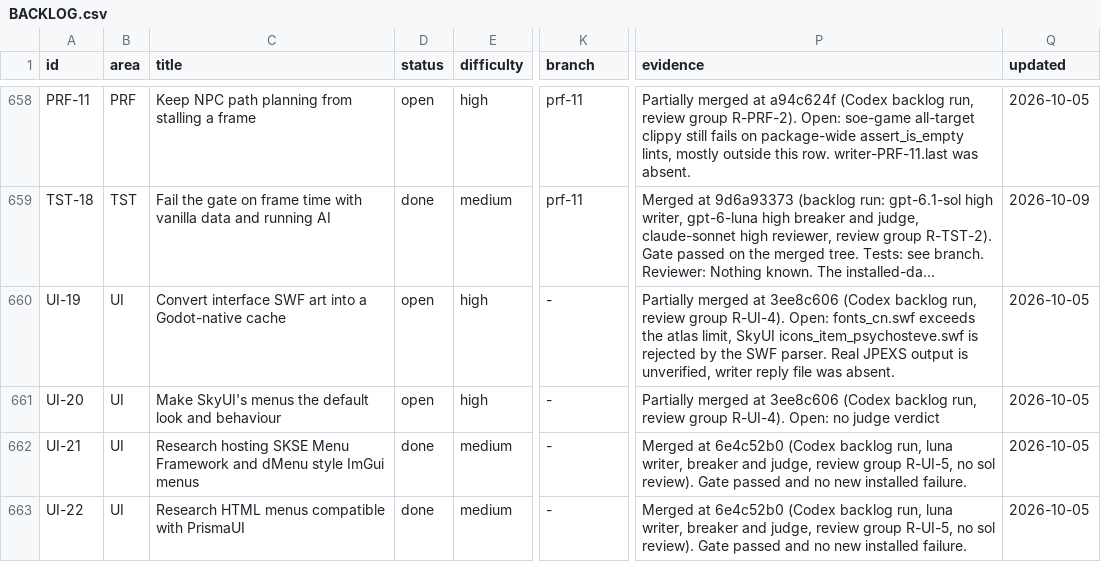
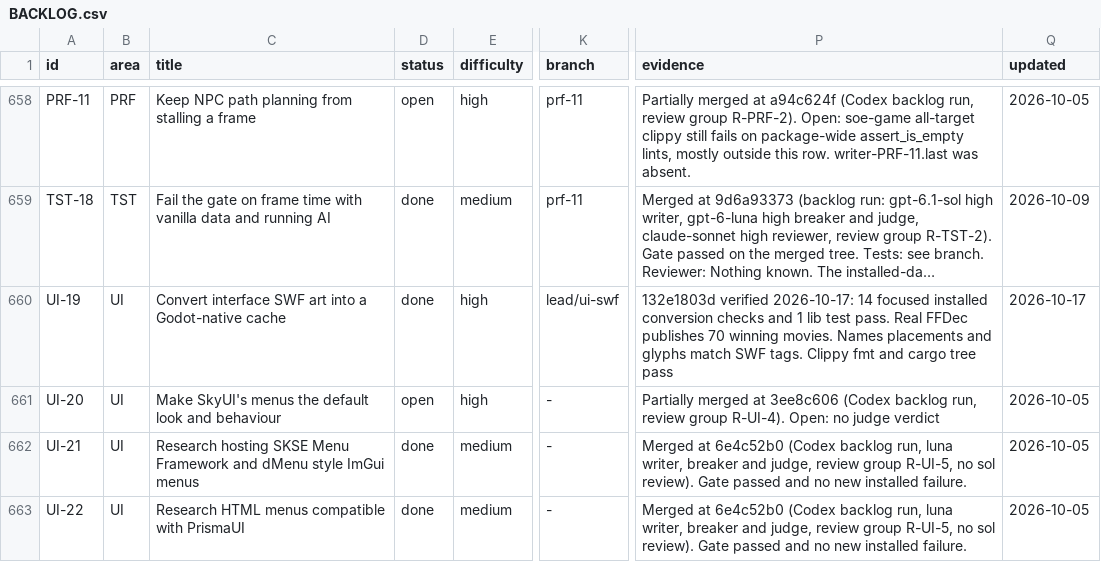
Before and after one commit to earthbone/earthbone-engine, a CSV file: BACKLOG.csv, drawn as a sheet; only a part is shown, gaps mark what is left out; long unchanged cells end in …; the diff names each change by its address in the sheet, - before the commit and + after, or states it on an @@ line.

Commit message:
Verify UI-19 installed conversion and isolate the font render check

```diff
--- a/BACKLOG.csv
+++ b/BACKLOG.csv
-D660 (status): open
+D660 (status): done
-K660 (branch): -
+K660 (branch): lead/ui-swf
-P660 (evidence): Partially merged at 3ee8c606 (Codex backlog run, review group R-UI-4). Open: fonts_cn.swf exceeds the atlas limit, SkyUI icons_item_psychosteve.swf is rejected by the SWF parser. Real JPEXS output is unverified, writer reply file was absent.
+P660 (evidence): 132e1803d verified 2026-10-17: 14 focused installed conversion checks and 1 lib test pass. Real FFDec publishes 70 winning movies. Names placements and glyphs match SWF tags. Clippy fmt and cargo tree pass
-Q660 (updated): 2026-10-05
+Q660 (updated): 2026-10-17
```
Also changed, not shown: 2 other files.
